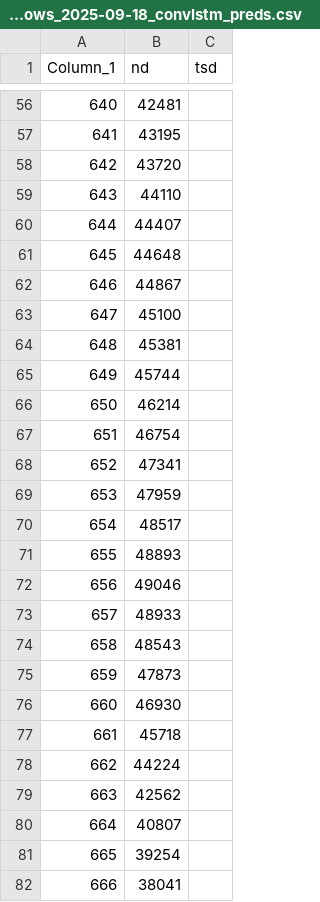
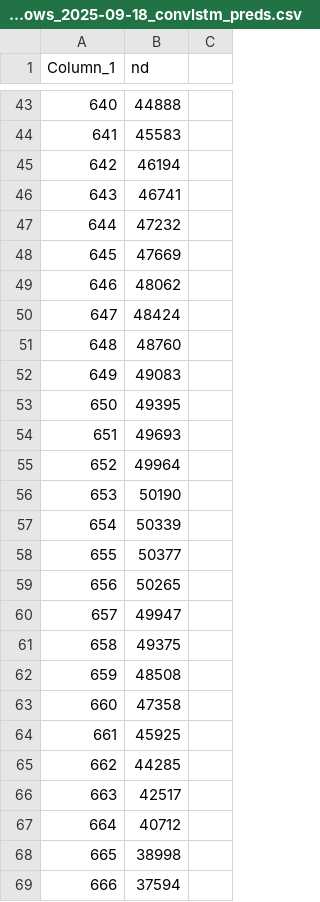
Before and after one commit to Sylv111/vsb-energy-visualizer-forecasting, a CSV file: Graph-Backend/uploads/600rows_2025-09-18_convlstm_preds.csv, drawn as a sheet; only a part is shown, gaps mark what is left out; the diff covers the shown part only.

```diff
--- a/Graph-Backend/uploads/600rows_2025-09-18_convlstm_preds.csv
+++ b/Graph-Backend/uploads/600rows_2025-09-18_convlstm_preds.csv
@@ -1 +1 @@
-Column_1,nd,tsd
+Column_1,nd
@@ -56,27 +43,27 @@ Column_1,nd,tsd
-640,42481,
-641,43195,
-642,43720,
-643,44110,
-644,44407,
-645,44648,
-646,44867,
-647,45100,
-648,45381,
-649,45744,
-650,46214,
-651,46754,
-652,47341,
-653,47959,
-654,48517,
-655,48893,
-656,49046,
-657,48933,
-658,48543,
-659,47873,
-660,46930,
-661,45718,
-662,44224,
-663,42562,
-664,40807,
-665,39254,
-666,38041,
+640,44888
+641,45583
+642,46194
+643,46741
+644,47232
+645,47669
+646,48062
+647,48424
+648,48760
+649,49083
+650,49395
+651,49693
+652,49964
+653,50190
+654,50339
+655,50377
+656,50265
+657,49947
+658,49375
+659,48508
+660,47358
+661,45925
+662,44285
+663,42517
+664,40712
+665,38998
+666,37594
```
Also changed, not shown: 13 added rows, 13 removed rows and 60 edited cells elsewhere in this file, 1 other file.
